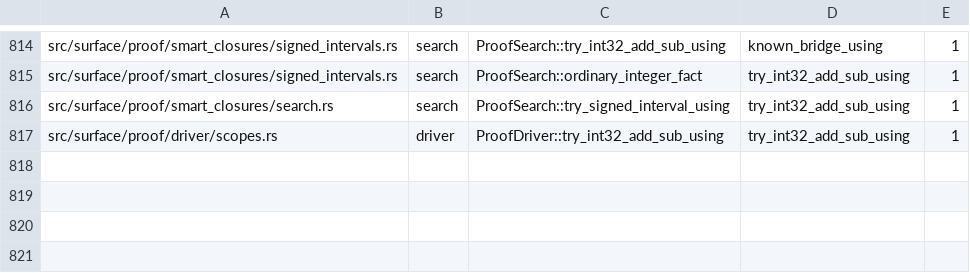
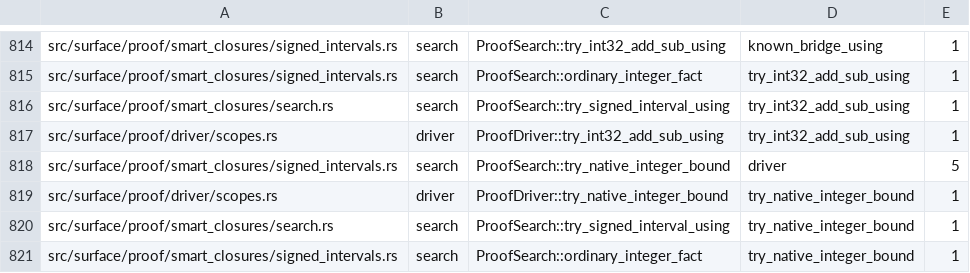
Before and after one commit to clicklang/click, a TSV file: build_support/proof_search_edges.tsv, drawn as a sheet; only a part is shown, gaps mark what is left out.

Commit message:
Expand selected native bounds with Integer laws

```diff
--- a/build_support/proof_search_edges.tsv
+++ b/build_support/proof_search_edges.tsv
@@ -817 +817,5 @@ src/surface/proof/smart_closures/search.rs	search	ProofSearch::try_signed_interv
 src/surface/proof/driver/scopes.rs	driver	ProofDriver::try_int32_add_sub_using	try_int32_add_sub_using	1
+src/surface/proof/smart_closures/signed_intervals.rs	search	ProofSearch::try_native_integer_bound	driver	5
+src/surface/proof/driver/scopes.rs	driver	ProofDriver::try_native_integer_bound	try_native_integer_bound	1
+src/surface/proof/smart_closures/search.rs	search	ProofSearch::try_signed_interval_using	try_native_integer_bound	1
+src/surface/proof/smart_closures/signed_intervals.rs	search	ProofSearch::ordinary_integer_fact	try_native_integer_bound	1
```
Also changed, not shown: 10 other files.
